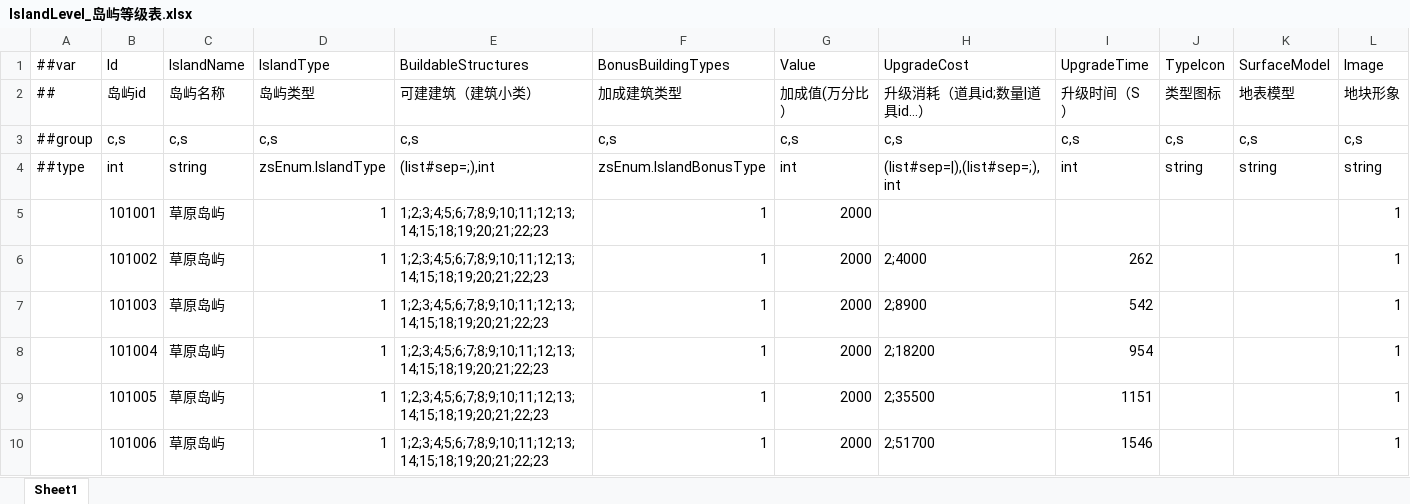
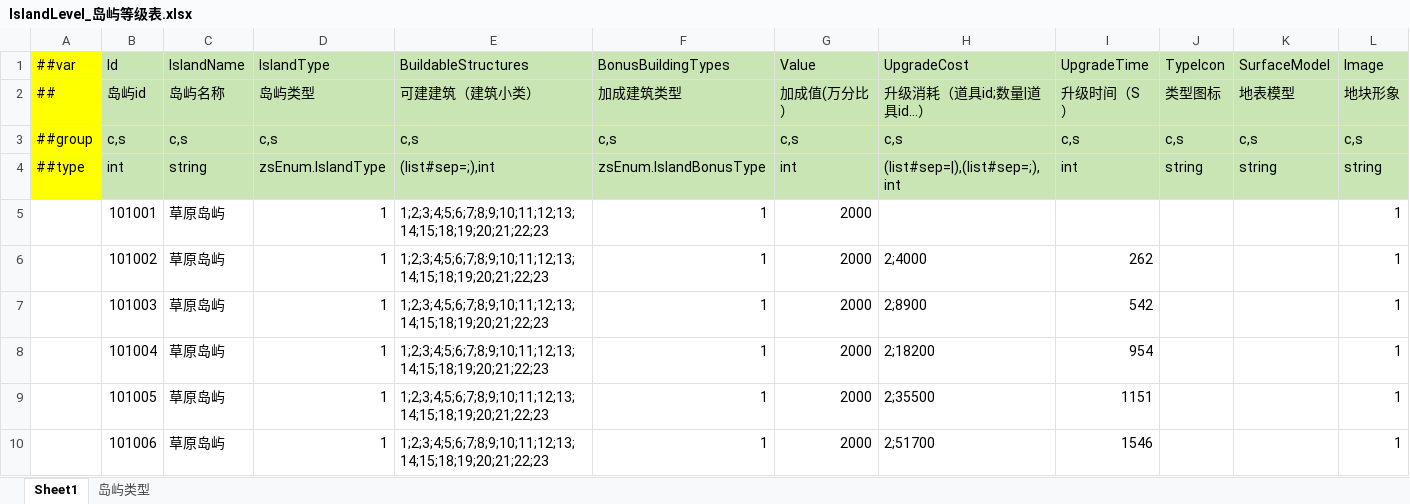
Before and after one commit to leonsirui/AI-Unity-Framework, an Excel workbook: LubanTools/DesignerConfigs/Datas/IslandLevel_岛屿等级表.xlsx, sheet Sheet1, drawn as a sheet; only a part is shown; values as stored, in another font and other column widths than the file's, no borders; the diff names each change by its address in the sheet, - before the commit and + after, or states it on an @@ line.

```diff
--- a/LubanTools/DesignerConfigs/Datas/IslandLevel_岛屿等级表.xlsx (sheet Sheet1)
+++ b/LubanTools/DesignerConfigs/Datas/IslandLevel_岛屿等级表.xlsx (sheet Sheet1)
+sheet tab: 岛屿类型
-A1:A4 fill: none
+A1:A4 fill: #FFFF00
-B1:L4 fill: none
+B1:L4 fill: #C8E5B3
```
Also changed, not shown: LubanTools/DesignerConfigs/Datas/BuildingLevel_建筑等级表.xlsx, LubanTools/DesignerConfigs/Datas/GameConfig_游戏配置.xlsx, 33 other files.
